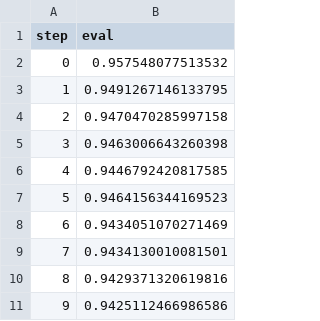
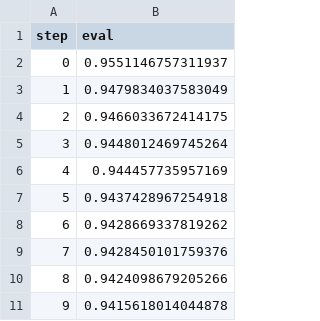
Before and after one commit to jofa974/playground-series-s4e12, a TSV file: dvclive/plots/metrics/loss/eval.tsv, drawn as a sheet.

```diff
--- a/dvclive/plots/metrics/loss/eval.tsv
+++ b/dvclive/plots/metrics/loss/eval.tsv
@@ -1,11 +1,11 @@
 step	eval
-0	0.957548077513532
-1	0.9491267146133795
-2	0.9470470285997158
-3	0.9463006643260398
-4	0.9446792420817585
-5	0.9464156344169523
-6	0.9434051070271469
-7	0.9434130010081501
-8	0.9429371320619816
-9	0.9425112466986586
+0	0.9551146757311937
+1	0.9479834037583049
+2	0.9466033672414175
+3	0.9448012469745264
+4	0.944457735957169
+5	0.9437428967254918
+6	0.9428669337819262
+7	0.9428450101759376
+8	0.9424098679205266
+9	0.9415618014044878
```
Also changed, not shown: dvclive/plots/metrics/loss/train.tsv, 15 other files.
